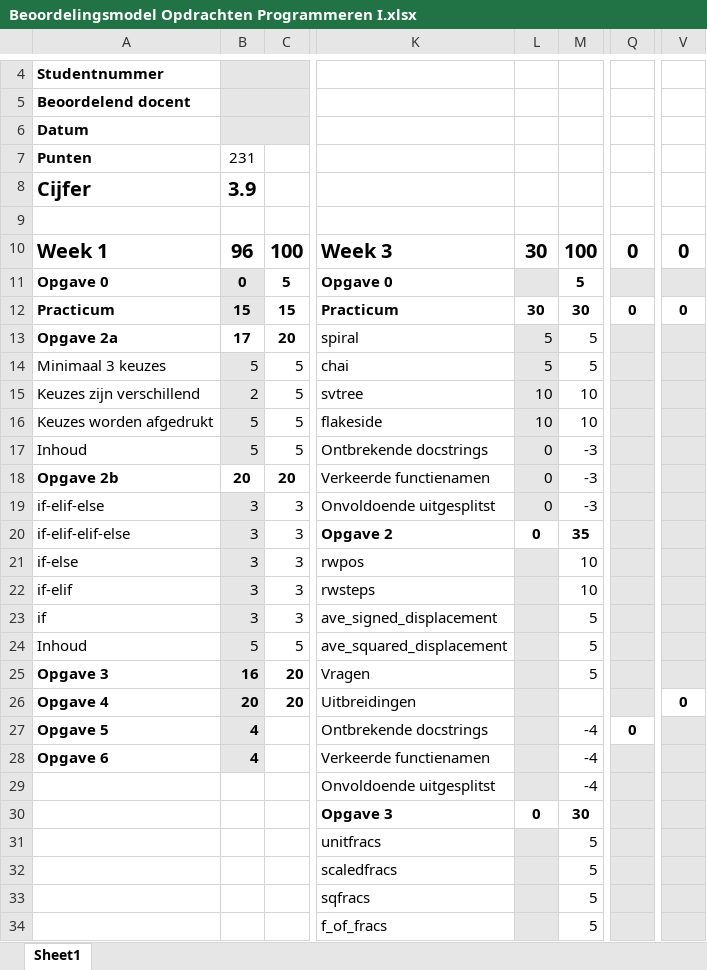
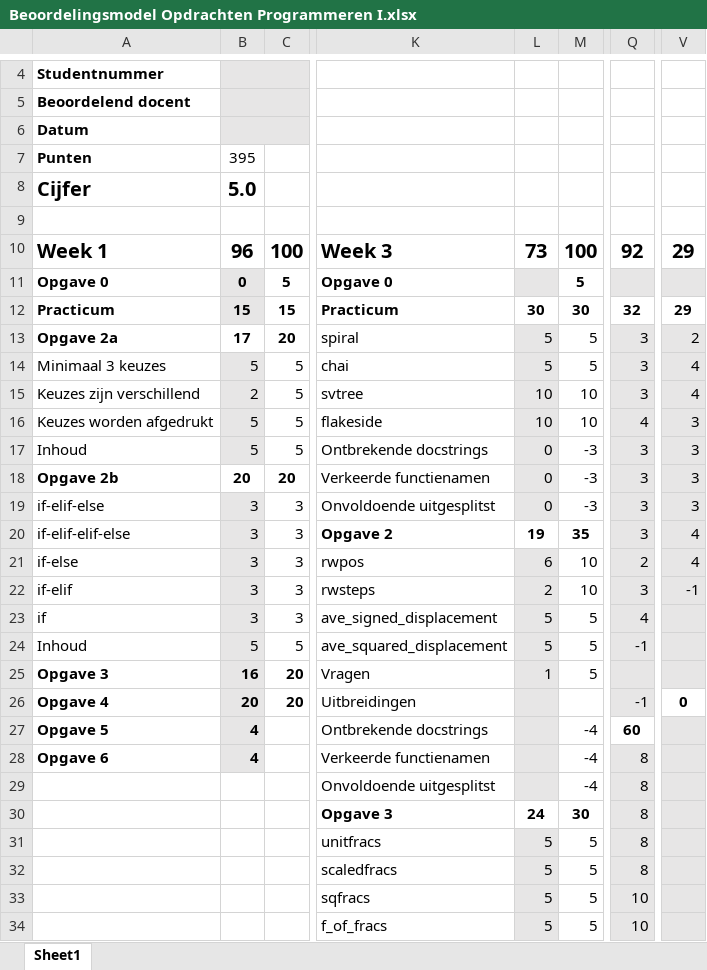
Before and after one commit to JonaVDM/hz-1.1-pgm1, an Excel workbook: Beoordelingsmodel Opdrachten Programmeren I.xlsx, sheet Sheet1, drawn as a sheet; only a part is shown, gaps mark what is left out; values as stored, in another font and other column widths than the file's, no borders; the diff covers the shown part only; the diff names each change by its address in the sheet, - before the commit and + after, or states it on an @@ line.

Commit message:
Got grades

```diff
--- a/Beoordelingsmodel Opdrachten Programmeren I.xlsx (sheet Sheet1)
+++ b/Beoordelingsmodel Opdrachten Programmeren I.xlsx (sheet Sheet1)
-B7: 231
+B7: 395
-B8: 3.9
+B8: 5.0
-L10: 30
+L10: 73
-Q10: 0
+Q10: 92
-V10: 0
+V10: 29
-Q12: 0
+Q12: 32
-V12: 0
+V12: 29
-Q13:Q15: (empty)
+Q13:Q15: 3
-V13: (empty)
+V13: 2
-V14:V15: (empty)
+V14:V15: 4
-Q16: (empty)
+Q16: 4
-V16:V19: (empty)
+V16:V19: 3
-Q17:Q20: (empty)
+Q17:Q20: 3
-L20: 0
+L20: 19
-V20:V21: (empty)
+V20:V21: 4
-L21: (empty)
+L21: 6
-Q21: (empty)
+Q21: 2
-L22: (empty)
+L22: 2
-Q22: (empty)
+Q22: 3
-V22: (empty)
+V22: -1
-L23:L24: (empty)
+L23:L24: 5
-Q23: (empty)
+Q23: 4
-Q24: (empty)
+Q24: -1
-L25: (empty)
+L25: 1
-Q26: (empty)
+Q26: -1
-Q27: 0
+Q27: 60
-Q28:Q32: (empty)
+Q28:Q32: 8
-L30: 0
+L30: 24
-L31:L34: (empty)
+L31:L34: 5
-Q33:Q34: (empty)
+Q33:Q34: 10
```
Also changed, not shown: 4 edited cells elsewhere in this sheet.
